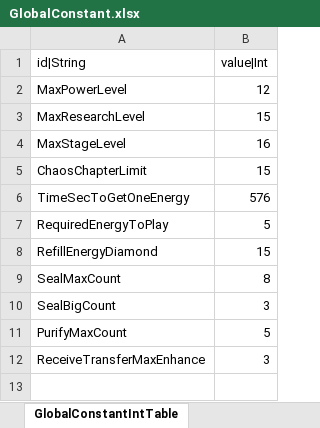
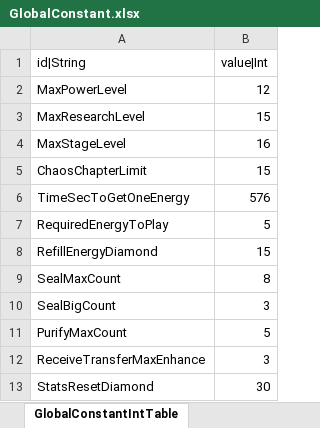
Before and after one commit to hayannal/ProjectNoname, an Excel workbook: Excel/GlobalConstant.xlsx, sheet GlobalConstantIntTable, drawn as a sheet; values as stored, in another font and other column widths than the file's, no borders; the diff names each change by its address in the sheet, - before the commit and + after, or states it on an @@ line.

```diff
--- a/Excel/GlobalConstant.xlsx (sheet GlobalConstantIntTable)
+++ b/Excel/GlobalConstant.xlsx (sheet GlobalConstantIntTable)
+row 13: StatsResetDiamond | 30
```
Also changed, not shown: Excel/String.xlsx, Excel/작업GlobalConstant.xlsx, 2 other files.
